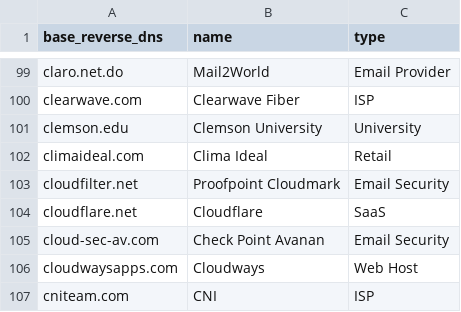
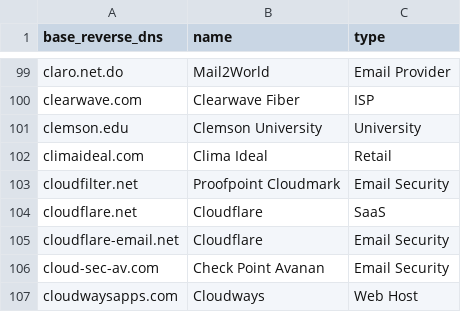
Before and after one commit to AyazP/parsedmarc-gui, a CSV file: parsedmarc/resources/maps/base_reverse_dns_map.csv, drawn as a sheet; only a part is shown, gaps mark what is left out; the shorter side is filled out with more unchanged rows; the diff names each change by its address in the sheet, - before the commit and + after, or states it on an @@ line.

Commit message:
Update base_reverse_dns_map.csv (#547)
Add Cloudflare E-mail routing service

```diff
--- a/parsedmarc/resources/maps/base_reverse_dns_map.csv
+++ b/parsedmarc/resources/maps/base_reverse_dns_map.csv
+row 105: cloudflare-email.net | Cloudflare | Email Security
```
